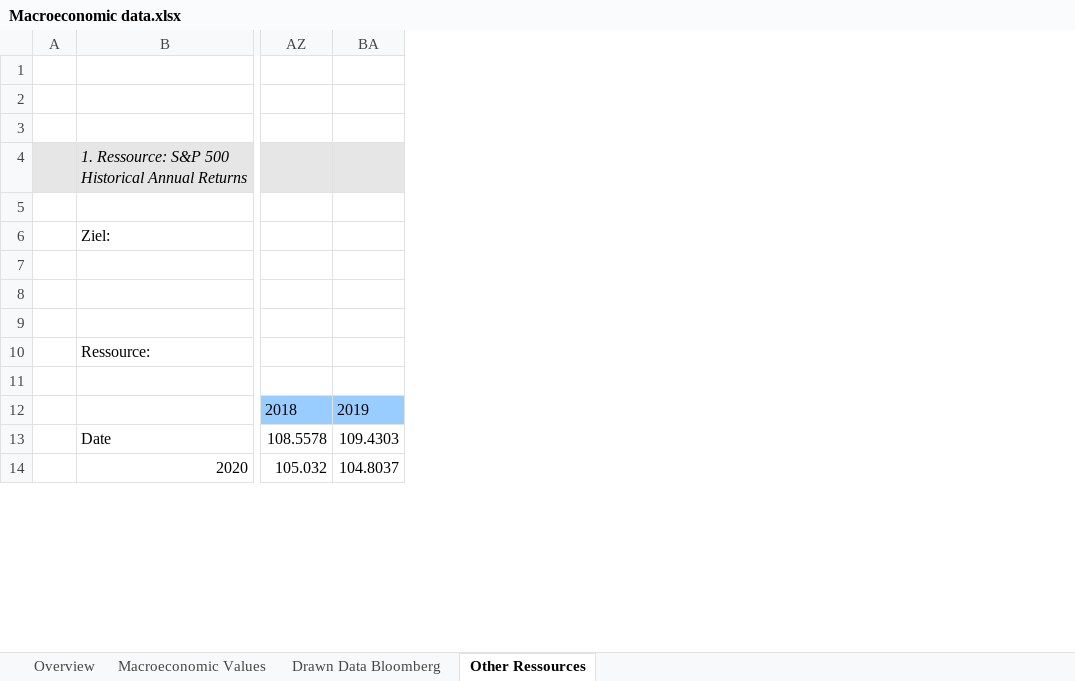
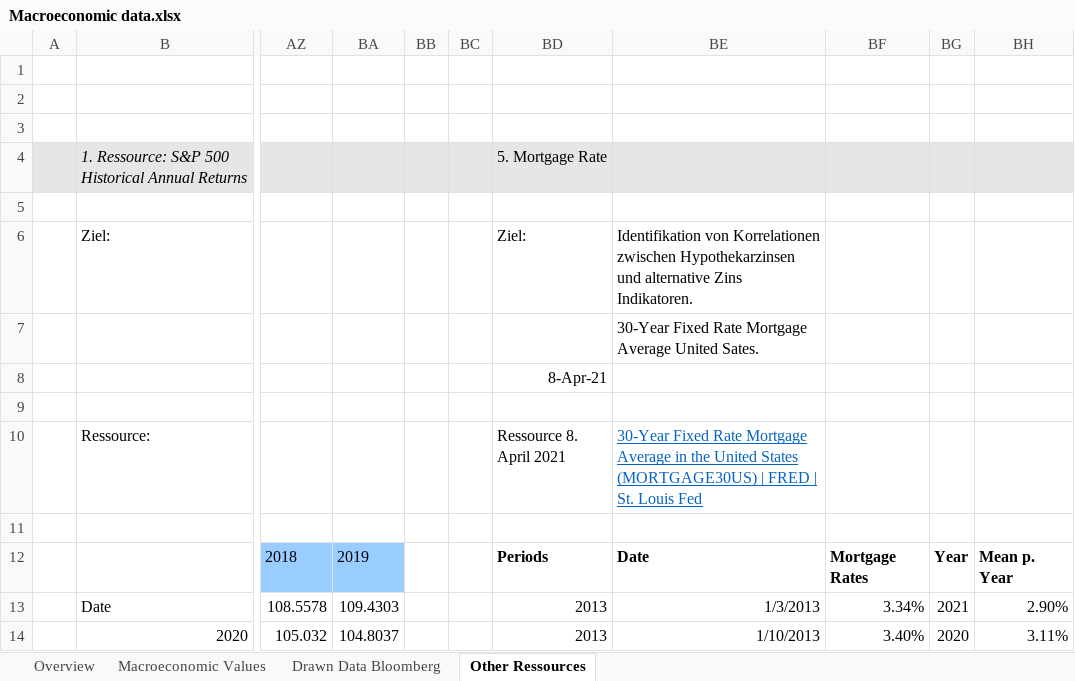
Before and after one commit to lonyty/MachineLearning, an Excel workbook: raw_data/Macroeconomic data.xlsx, sheet Other Ressources, drawn as a sheet; only a part is shown, gaps mark what is left out; values as stored, in another font and other column widths than the file's, no borders; the diff covers the shown part only; the diff names each change by its address in the sheet, - before the commit and + after, or states it on an @@ line.

```diff
--- a/raw_data/Macroeconomic data.xlsx (sheet Other Ressources)
+++ b/raw_data/Macroeconomic data.xlsx (sheet Other Ressources)
+column BB, empty
+column BC, empty
+column BD, rows 4-14: 5. Mortgage Rate |  | Ziel: |  | 8-Apr-21 |  | Ressource 8. April 2021 |  | Periods | 2013 | 2013
+column BE, rows 6-14: Identifikation von Korrelationen zwischen Hypothekarzinsen und alternative Zins Indikatoren. | 30-Year Fixed Rate Mortgage Average United Sates. |  |  | 30-Year Fixed Rate Mortgage Average in the United States (MORTGAGE30US) | FRED | St. Louis Fed |  | Date | 1/3/2013 | 1/10/2013
+column BF, rows 12-14: Mortgage Rates | 3.34% | 3.40%
+column BG, rows 12-14: Year | 2021 | 2020
+column BH, rows 12-14: Mean p. Year | 2.90% | 3.11%
```
Also changed, not shown: 387 added rows elsewhere in this sheet, sheet Macroeconomic Values, sheet Overview.
